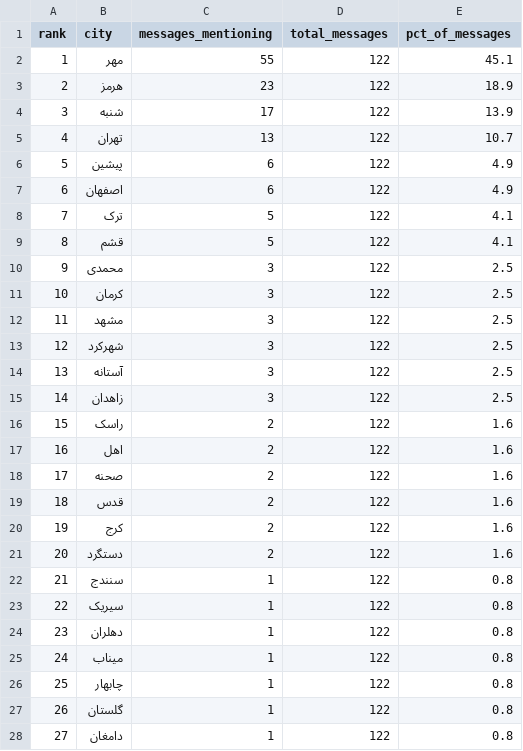
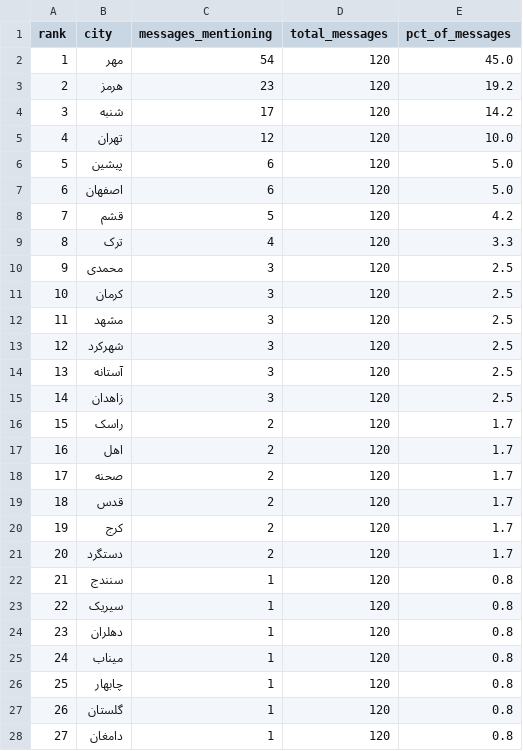
Before and after one commit to Baggiest/ZADAN, a CSV file: public/sample/counts.csv, drawn as a sheet; only a part is shown; the diff covers the shown part only.

```diff
--- a/public/sample/counts.csv
+++ b/public/sample/counts.csv
@@ -1,28 +1,28 @@
 rank,city,messages_mentioning,total_messages,pct_of_messages
-1,مهر,55,122,45.1
-2,هرمز,23,122,18.9
-3,شنبه,17,122,13.9
-4,تهران,13,122,10.7
-5,پیشین,6,122,4.9
-6,اصفهان,6,122,4.9
-7,ترک,5,122,4.1
-8,قشم,5,122,4.1
-9,محمدی,3,122,2.5
-10,کرمان,3,122,2.5
-11,مشهد,3,122,2.5
-12,شهرکرد,3,122,2.5
-13,آستانه,3,122,2.5
-14,زاهدان,3,122,2.5
-15,راسک,2,122,1.6
-16,اهل,2,122,1.6
-17,صحنه,2,122,1.6
-18,قدس,2,122,1.6
-19,کرج,2,122,1.6
-20,دستگرد,2,122,1.6
-21,سنندج,1,122,0.8
-22,سیریک,1,122,0.8
-23,دهلران,1,122,0.8
-24,میناب,1,122,0.8
-25,چابهار,1,122,0.8
-26,گلستان,1,122,0.8
-27,دامغان,1,122,0.8
+1,مهر,54,120,45.0
+2,هرمز,23,120,19.2
+3,شنبه,17,120,14.2
+4,تهران,12,120,10.0
+5,پیشین,6,120,5.0
+6,اصفهان,6,120,5.0
+7,قشم,5,120,4.2
+8,ترک,4,120,3.3
+9,محمدی,3,120,2.5
+10,کرمان,3,120,2.5
+11,مشهد,3,120,2.5
+12,شهرکرد,3,120,2.5
+13,آستانه,3,120,2.5
+14,زاهدان,3,120,2.5
+15,راسک,2,120,1.7
+16,اهل,2,120,1.7
+17,صحنه,2,120,1.7
+18,قدس,2,120,1.7
+19,کرج,2,120,1.7
+20,دستگرد,2,120,1.7
+21,سنندج,1,120,0.8
+22,سیریک,1,120,0.8
+23,دهلران,1,120,0.8
+24,میناب,1,120,0.8
+25,چابهار,1,120,0.8
+26,گلستان,1,120,0.8
+27,دامغان,1,120,0.8
```
Also changed, not shown: 18 edited cells elsewhere in this file, public/sample/counts-24h.csv, public/sample/counts-48h.csv, 2 other files.
